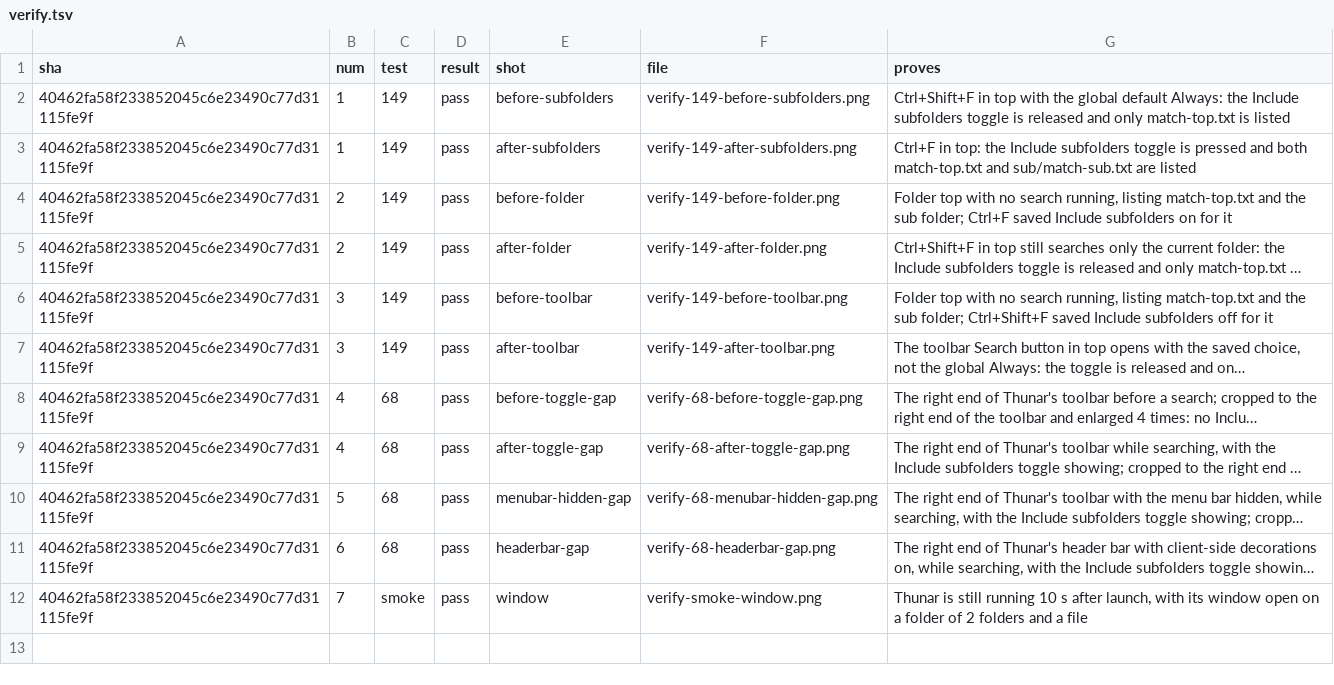
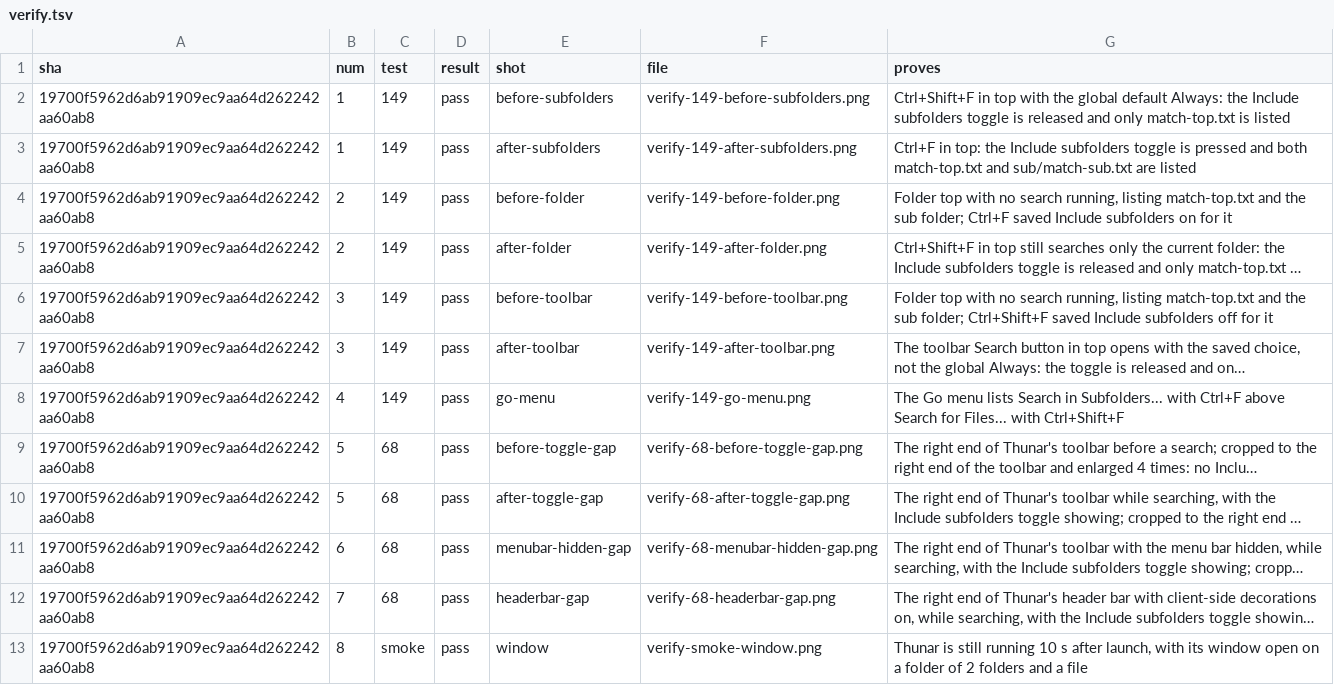
Before and after one commit to alexhu98/thunar, a TSV file: pr-154/verify.tsv, drawn as a sheet; long unchanged cells end in …; addresses are those after the commit; the diff names each change by its address in the sheet, - before the commit and + after, or states it on an @@ line.

```diff
--- a/pr-154/verify.tsv
+++ b/pr-154/verify.tsv
-A2:A7 (sha): 40462fa58f233852045c6e23490c77d31115fe9f
+A2:A7 (sha): 19700f5962d6ab91909ec9aa64d262242aa60ab8
+row 8: 19700f5962d6ab91909ec9aa64d262242aa60ab8 | 4 | 149 | pass | go-menu | verify-149-go-menu.png | The Go menu lists Search in Subfolders... with Ctrl+F above Search for Files... with Ctrl+Shift+F
-A9:A13 (sha): 40462fa58f233852045c6e23490c77d31115fe9f
+A9:A13 (sha): 19700f5962d6ab91909ec9aa64d262242aa60ab8
-B9:B10 (num): 4
+B9:B10 (num): 5
-B11 (num): 5
+B11 (num): 6
-B12 (num): 6
+B12 (num): 7
-B13 (num): 7
+B13 (num): 8
```
Also changed, not shown: 16 other files.
